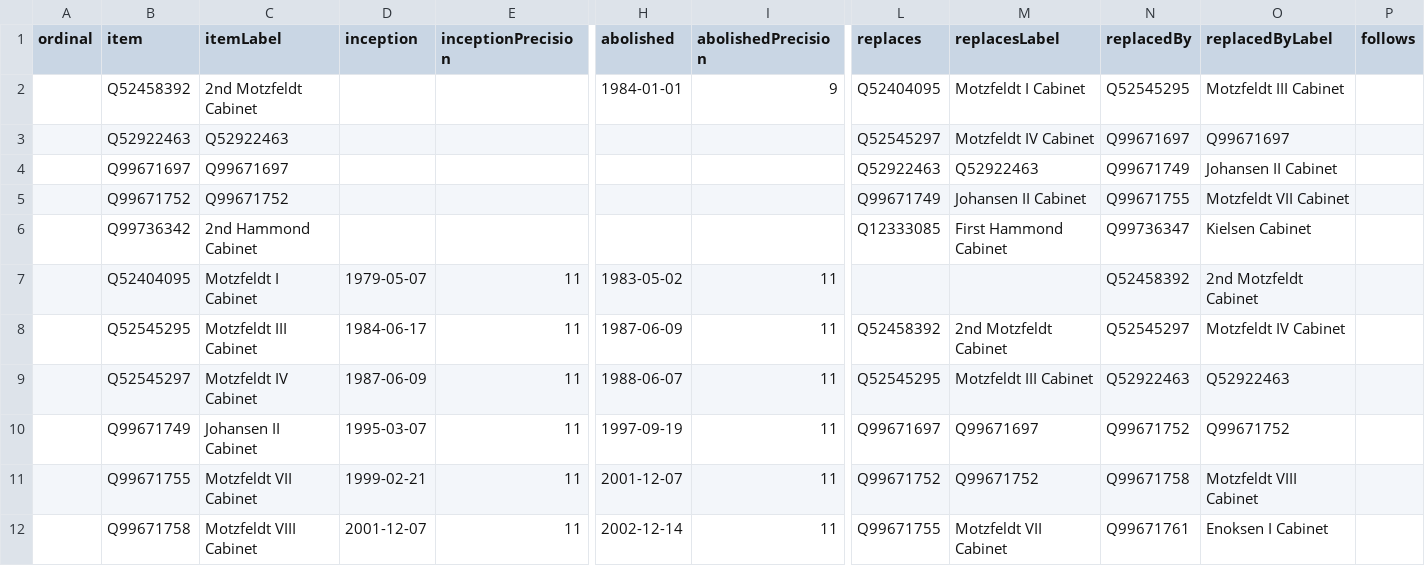
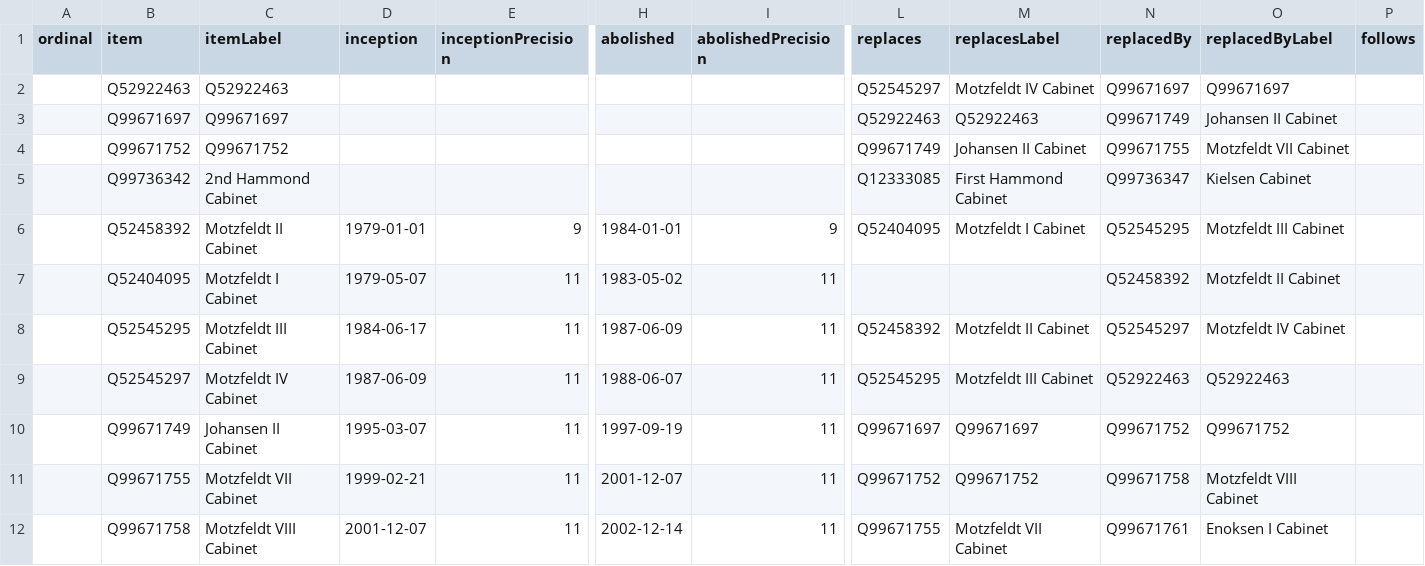
Before and after one commit to every-politician-scrapers/greenland-cabinet, a CSV file: wikidata/results/all-cabinets.csv, drawn as a sheet; only a part is shown, gaps mark what is left out; removed rows and columns are numbered as before the commit, all else as after; rows hold the shown columns only; the diff names each change by its address in the sheet, - before the commit and + after, or states it on an @@ line.

Commit message:
Run SPARQL queries

```diff
--- a/wikidata/results/all-cabinets.csv
+++ b/wikidata/results/all-cabinets.csv
-row 2:  | Q52458392 | 2nd Motzfeldt Cabinet |  |  | 1984-01-01 | 9 | Q52404095 | Motzfeldt I Cabinet | Q52545295 | Motzfeldt III Cabinet
+row 6:  | Q52458392 | Motzfeldt II Cabinet | 1979-01-01 | 9 | 1984-01-01 | 9 | Q52404095 | Motzfeldt I Cabinet | Q52545295 | Motzfeldt III Cabinet
-O7 (replacedByLabel): 2nd Motzfeldt Cabinet
+O7 (replacedByLabel): Motzfeldt II Cabinet
-M8 (replacesLabel): 2nd Motzfeldt Cabinet
+M8 (replacesLabel): Motzfeldt II Cabinet
```
